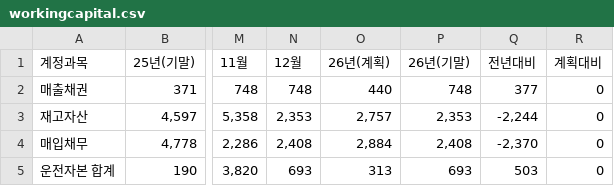
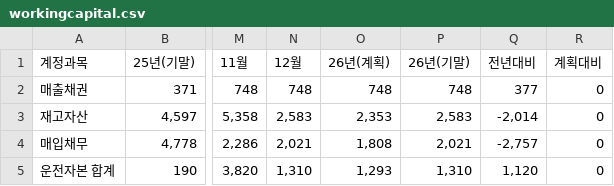
Before and after one commit to kyeongsoo88/stocashnew, a CSV file: public/data/workingcapital.csv, drawn as a sheet; only a part is shown, gaps mark what is left out; the diff names each change by its address in the sheet, - before the commit and + after, or states it on an @@ line.

```diff
--- a/public/data/workingcapital.csv
+++ b/public/data/workingcapital.csv
-O2 (26년(계획)): 440
+O2 (26년(계획)): 748
-N3 (12월): 2,353
+N3 (12월): 2,583
-O3 (26년(계획)): 2,757
+O3 (26년(계획)): 2,353
-P3 (26년(기말)): 2,353
+P3 (26년(기말)): 2,583
-Q3 (전년대비): -2,244
+Q3 (전년대비): -2,014
-N4 (12월): 2,408
+N4 (12월): 2,021
-O4 (26년(계획)): 2,884
+O4 (26년(계획)): 1,808
-P4 (26년(기말)): 2,408
+P4 (26년(기말)): 2,021
-Q4 (전년대비): -2,370
+Q4 (전년대비): -2,757
-N5 (12월): 693
+N5 (12월): 1,310
-O5 (26년(계획)): 313
+O5 (26년(계획)): 1,293
-P5 (26년(기말)): 693
+P5 (26년(기말)): 1,310
-Q5 (전년대비): 503
+Q5 (전년대비): 1,120
```
Also changed, not shown: public/data/cashloan.csv.
